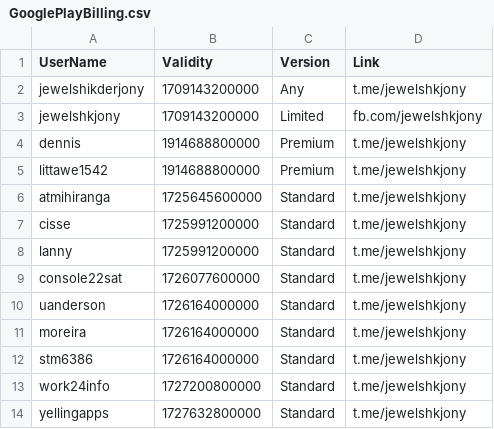
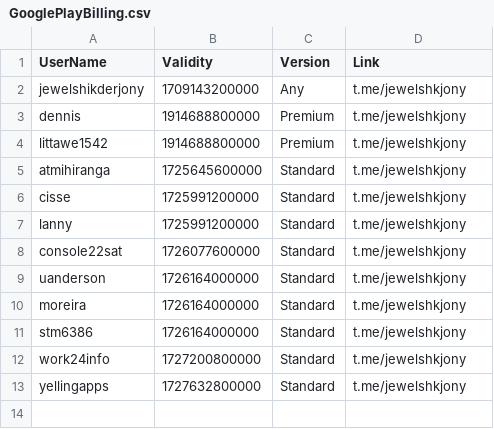
Before and after one commit to jewelshkjony/PublicFolder, a CSV file: GooglePlayBilling.csv, drawn as a sheet; the diff names each change by its address in the sheet, - before the commit and + after, or states it on an @@ line.

Commit message:
Update GooglePlayBilling.csv

```diff
--- a/GooglePlayBilling.csv
+++ b/GooglePlayBilling.csv
-row 3: jewelshkjony | 1709143200000 | Limited | fb.com/jewelshkjony
```
